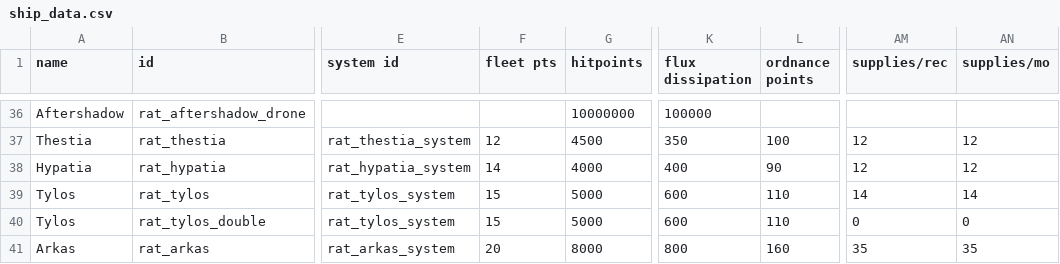
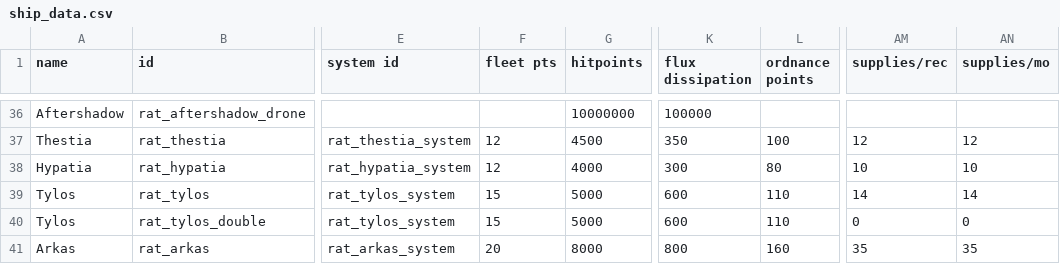
Before and after one commit to Lukas22041/Random-Assortment-of-Things, a CSV file: data/hulls/ship_data.csv, drawn as a sheet; only a part is shown, gaps mark what is left out; the diff names each change by its address in the sheet, - before the commit and + after, or states it on an @@ line.

```diff
--- a/data/hulls/ship_data.csv
+++ b/data/hulls/ship_data.csv
-F38 (fleet pts): 14
+F38 (fleet pts): 12
-K38 (flux dissipation): 400
+K38 (flux dissipation): 300
-L38 (ordnance points): 90
+L38 (ordnance points): 80
-AM38 (supplies/rec): 12
+AM38 (supplies/rec): 10
-AN38 (supplies/mo): 12
+AN38 (supplies/mo): 10
```
Also changed, not shown: data/strings/descriptions.csv, 4 other files.
